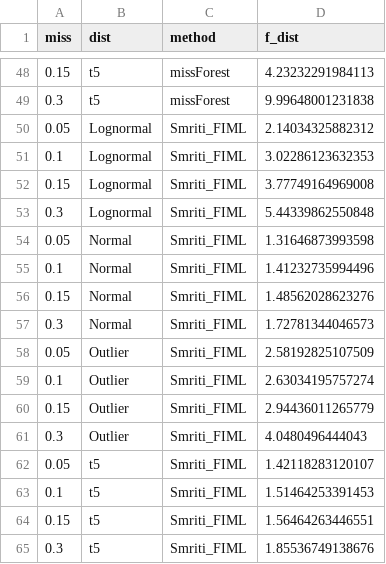
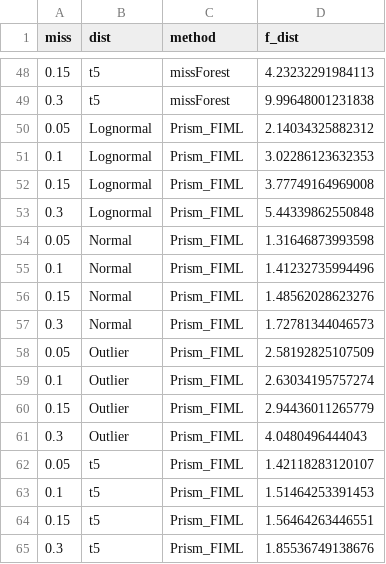
Before and after one commit to xguot/prism, a CSV file: sim_results/table4_method_comparison.csv, drawn as a sheet; only a part is shown, gaps mark what is left out.

```diff
--- a/sim_results/table4_method_comparison.csv
+++ b/sim_results/table4_method_comparison.csv
@@ -49,17 +49,17 @@
 0.3,"t5","missForest",9.99648001231838
-0.05,"Lognormal","Smriti_FIML",2.14034325882312
-0.1,"Lognormal","Smriti_FIML",3.02286123632353
-0.15,"Lognormal","Smriti_FIML",3.77749164969008
-0.3,"Lognormal","Smriti_FIML",5.44339862550848
-0.05,"Normal","Smriti_FIML",1.31646873993598
-0.1,"Normal","Smriti_FIML",1.41232735994496
-0.15,"Normal","Smriti_FIML",1.48562028623276
-0.3,"Normal","Smriti_FIML",1.72781344046573
-0.05,"Outlier","Smriti_FIML",2.58192825107509
-0.1,"Outlier","Smriti_FIML",2.63034195757274
-0.15,"Outlier","Smriti_FIML",2.94436011265779
-0.3,"Outlier","Smriti_FIML",4.0480496444043
-0.05,"t5","Smriti_FIML",1.42118283120107
-0.1,"t5","Smriti_FIML",1.51464253391453
-0.15,"t5","Smriti_FIML",1.56464263446551
-0.3,"t5","Smriti_FIML",1.85536749138676
+0.05,"Lognormal","Prism_FIML",2.14034325882312
+0.1,"Lognormal","Prism_FIML",3.02286123632353
+0.15,"Lognormal","Prism_FIML",3.77749164969008
+0.3,"Lognormal","Prism_FIML",5.44339862550848
+0.05,"Normal","Prism_FIML",1.31646873993598
+0.1,"Normal","Prism_FIML",1.41232735994496
+0.15,"Normal","Prism_FIML",1.48562028623276
+0.3,"Normal","Prism_FIML",1.72781344046573
+0.05,"Outlier","Prism_FIML",2.58192825107509
+0.1,"Outlier","Prism_FIML",2.63034195757274
+0.15,"Outlier","Prism_FIML",2.94436011265779
+0.3,"Outlier","Prism_FIML",4.0480496444043
+0.05,"t5","Prism_FIML",1.42118283120107
+0.1,"t5","Prism_FIML",1.51464253391453
+0.15,"t5","Prism_FIML",1.56464263446551
+0.3,"t5","Prism_FIML",1.85536749138676
```
Also changed, not shown: sim_results/table1_frobenius.csv, sim_results/table2_slope_bias.csv, 28 other files.
